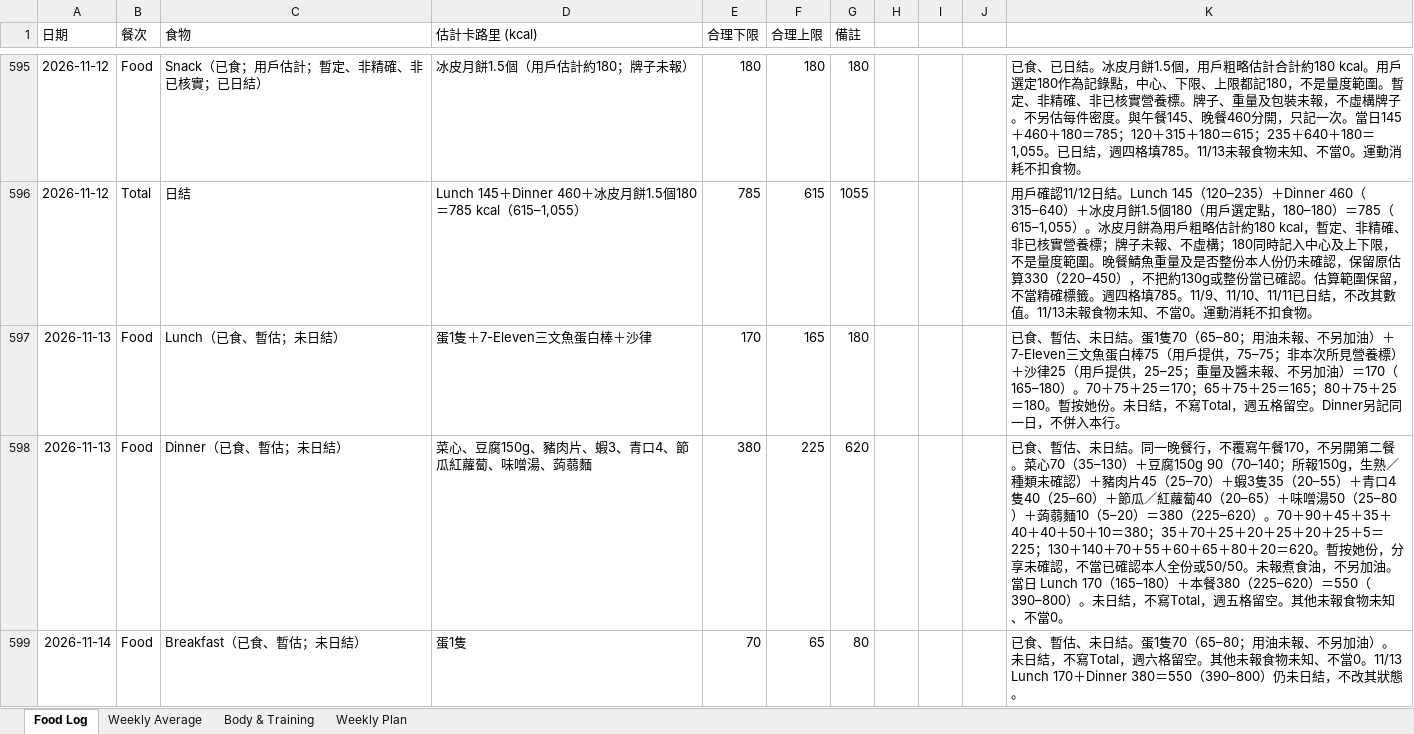
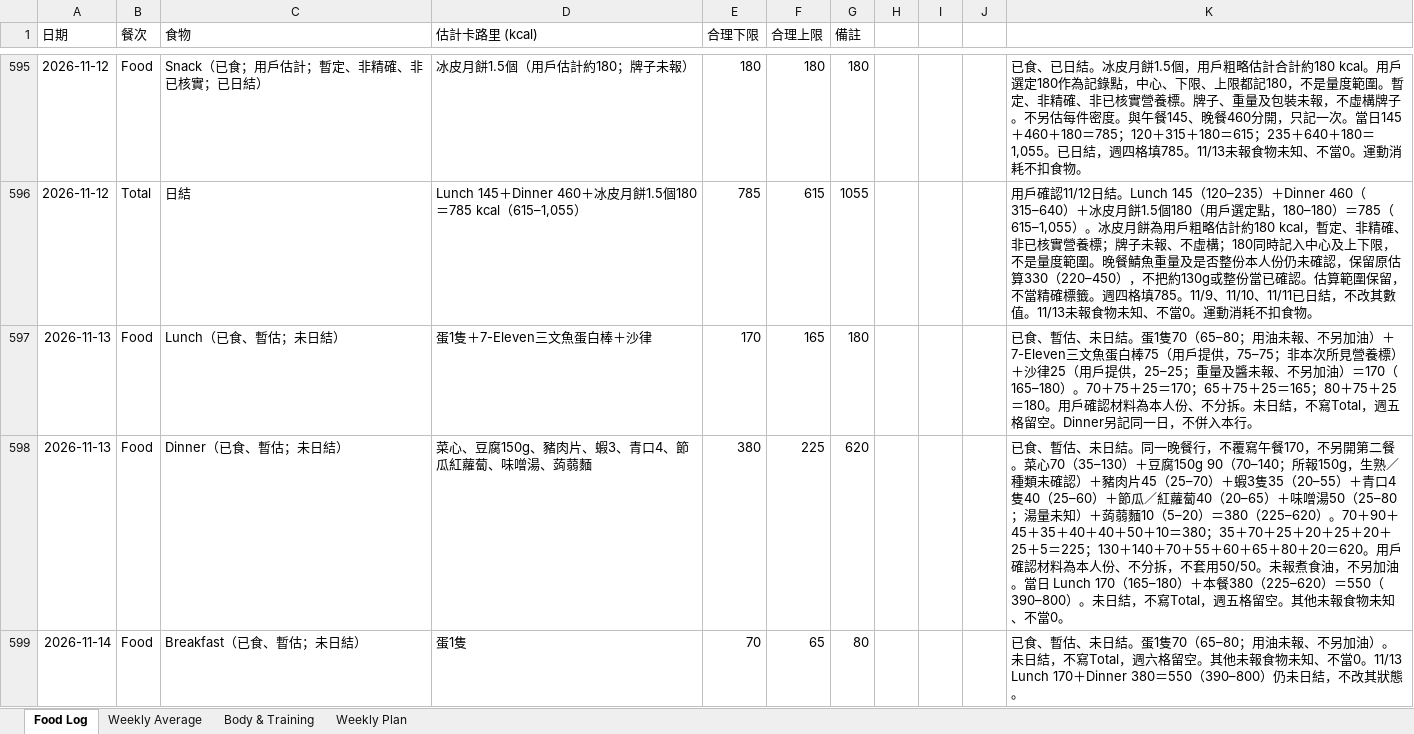
Before and after one commit to buzz-knittinpix/melodycheng622-cmyk.github.io, an Excel workbook: data/fitness_food_log.xlsx, sheet Food Log, drawn as a sheet; only a part is shown, gaps mark what is left out; values as stored, in another font and other column widths than the file's, no borders; the diff names each change by its address in the sheet, - before the commit and + after, or states it on an @@ line.

```diff
--- a/data/fitness_food_log.xlsx (sheet Food Log)
+++ b/data/fitness_food_log.xlsx (sheet Food Log)
-K597: …25＝180。暫按她份。未日結…
+K597: …25＝180。用戶確認材料為本人份、不分拆。未日結…
-K598: …湯50（25–80）＋蒟蒻麵10（5–20）＝380（225–620）。70＋90＋45＋35＋40＋40＋50＋10＝380；35＋70＋25＋20＋25＋20＋25＋5＝225；130＋140＋70＋55＋60＋65＋80＋20＝620。暫按她份，分享未確認，不當已確認本人全份或50/50。未報…
+K598: …湯50（25–80；湯量未知）＋蒟蒻麵10（5–20）＝380（225–620）。70＋90＋45＋35＋40＋40＋50＋10＝380；35＋70＋25＋20＋25＋20＋25＋5＝225；130＋140＋70＋55＋60＋65＋80＋20＝620。用戶確認材料為本人份、不分拆，不套用50/50。未報…
```
Also changed, not shown: sheet Body & Training, sheet Weekly Plan, sheet Weekly Average, 3 other files.
